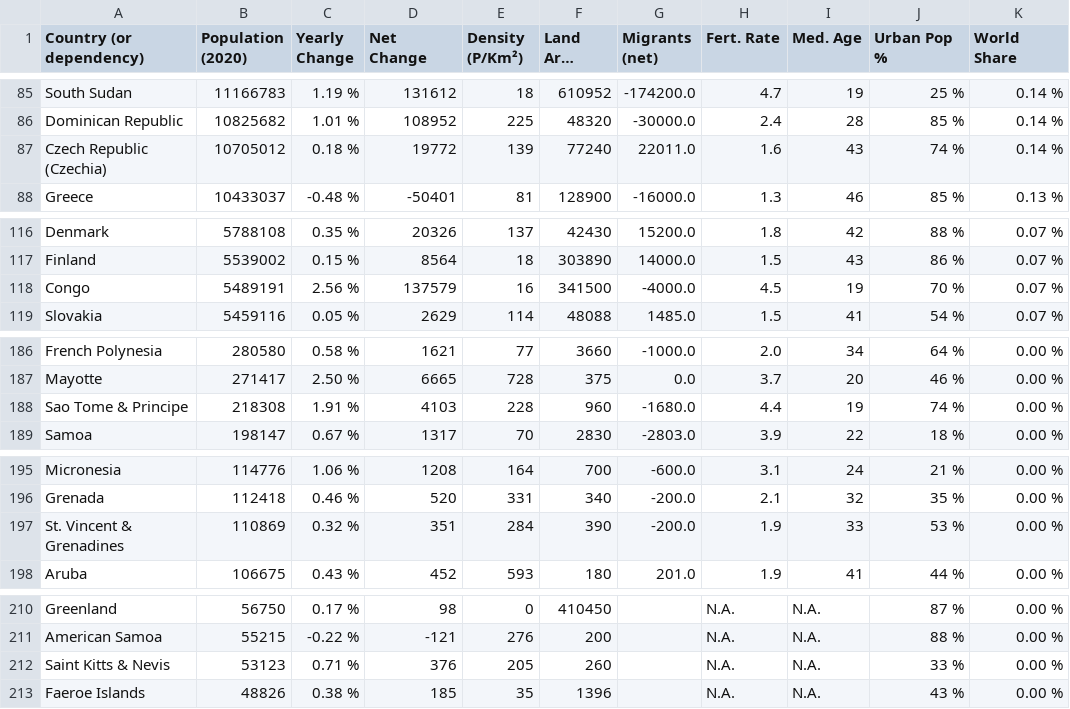
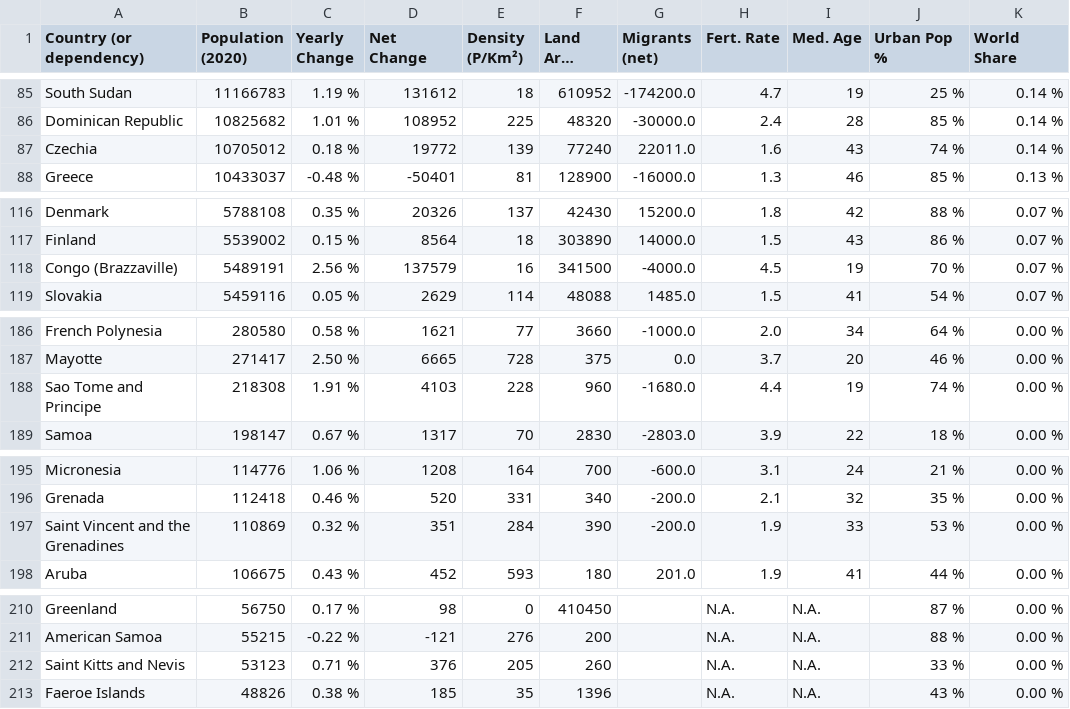
Before and after one commit to Pink-Raccoon/Orbitarium-Animation-Service, a CSV file: Animation_Service/WebApplication1/Data/source/country_population/country_population_2020.csv, drawn as a sheet; only a part is shown, gaps mark what is left out; long unchanged cells end in …; the diff covers the shown part only.

```diff
--- a/Animation_Service/WebApplication1/Data/source/country_population/country_population_2020.csv
+++ b/Animation_Service/WebApplication1/Data/source/country_population/country_population_2020.csv
@@ -86,3 +86,3 @@ South Sudan,11166783,1.19 %,131612,18,610952,-174200.0,4.7,19,25 %,0.14 %
 Dominican Republic,10825682,1.01 %,108952,225,48320,-30000.0,2.4,28,85 %,0.14 %
-Czech Republic (Czechia),10705012,0.18 %,19772,139,77240,22011.0,1.6,43,74 %,0.14 %
+Czechia,10705012,0.18 %,19772,139,77240,22011.0,1.6,43,74 %,0.14 %
 Greece,10433037,-0.48 %,-50401,81,128900,-16000.0,1.3,46,85 %,0.13 %
@@ -117,3 +117,3 @@ Denmark,5788108,0.35 %,20326,137,42430,15200.0,1.8,42,88 %,0.07 %
 Finland,5539002,0.15 %,8564,18,303890,14000.0,1.5,43,86 %,0.07 %
-Congo,5489191,2.56 %,137579,16,341500,-4000.0,4.5,19,70 %,0.07 %
+Congo (Brazzaville),5489191,2.56 %,137579,16,341500,-4000.0,4.5,19,70 %,0.07 %
 Slovakia,5459116,0.05 %,2629,114,48088,1485.0,1.5,41,54 %,0.07 %
@@ -187,3 +187,3 @@ French Polynesia,280580,0.58 %,1621,77,3660,-1000.0,2.0,34,64 %,0.00 %
 Mayotte,271417,2.50 %,6665,728,375,0.0,3.7,20,46 %,0.00 %
-Sao Tome & Principe,218308,1.91 %,4103,228,960,-1680.0,4.4,19,74 %,0.00 %
+Sao Tome and Principe,218308,1.91 %,4103,228,960,-1680.0,4.4,19,74 %,0.00 %
 Samoa,198147,0.67 %,1317,70,2830,-2803.0,3.9,22,18 %,0.00 %
@@ -196,3 +196,3 @@ Micronesia,114776,1.06 %,1208,164,700,-600.0,3.1,24,21 %,0.00 %
 Grenada,112418,0.46 %,520,331,340,-200.0,2.1,32,35 %,0.00 %
-St. Vincent & Grenadines,110869,0.32 %,351,284,390,-200.0,1.9,33,53 %,0.00 %
+Saint Vincent and the Grenadines,110869,0.32 %,351,284,390,-200.0,1.9,33,53 %,0.00 %
 Aruba,106675,0.43 %,452,593,180,201.0,1.9,41,44 %,0.00 %
@@ -211,3 +211,3 @@ Greenland,56750,0.17 %,98,0,410450,,N.A.,N.A.,87 %,0.00 %
 American Samoa,55215,-0.22 %,-121,276,200,,N.A.,N.A.,88 %,0.00 %
-Saint Kitts & Nevis,53123,0.71 %,376,205,260,,N.A.,N.A.,33 %,0.00 %
+Saint Kitts and Nevis,53123,0.71 %,376,205,260,,N.A.,N.A.,33 %,0.00 %
 Faeroe Islands,48826,0.38 %,185,35,1396,,N.A.,N.A.,43 %,0.00 %
```
Also changed, not shown: 2 added rows and 5 edited cells elsewhere in this file, 2 other files.
